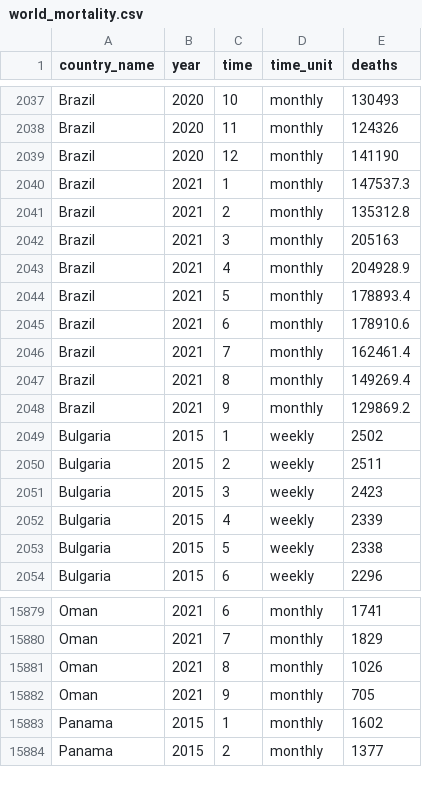
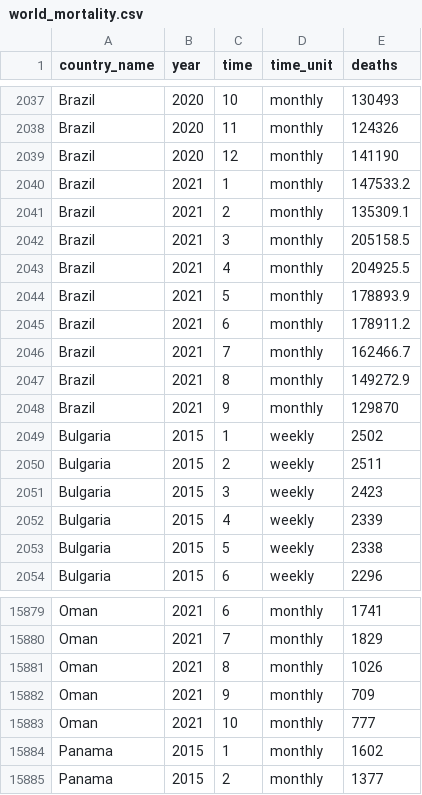
Before and after one commit to akarlinsky/world_mortality, a CSV file: world_mortality.csv, drawn as a sheet; only a part is shown, gaps mark what is left out.

Commit message:
2021-11-21 Update
- New data: Oman.

- Revisions: Brazil, Oman.

```diff
--- a/world_mortality.csv
+++ b/world_mortality.csv
@@ -2039,11 +2039,11 @@ Brazil,2020,11,monthly,124326
 Brazil,2020,12,monthly,141190
-Brazil,2021,1,monthly,147537.3
-Brazil,2021,2,monthly,135312.8
-Brazil,2021,3,monthly,205163
-Brazil,2021,4,monthly,204928.9
-Brazil,2021,5,monthly,178893.4
-Brazil,2021,6,monthly,178910.6
-Brazil,2021,7,monthly,162461.4
-Brazil,2021,8,monthly,149269.4
-Brazil,2021,9,monthly,129869.2
+Brazil,2021,1,monthly,147533.2
+Brazil,2021,2,monthly,135309.1
+Brazil,2021,3,monthly,205158.5
+Brazil,2021,4,monthly,204925.5
+Brazil,2021,5,monthly,178893.9
+Brazil,2021,6,monthly,178911.2
+Brazil,2021,7,monthly,162466.7
+Brazil,2021,8,monthly,149272.9
+Brazil,2021,9,monthly,129870
 Bulgaria,2015,1,weekly,2502
@@ -15881,3 +15881,4 @@ Oman,2021,7,monthly,1829
 Oman,2021,8,monthly,1026
-Oman,2021,9,monthly,705
+Oman,2021,9,monthly,709
+Oman,2021,10,monthly,777
 Panama,2015,1,monthly,1602
```
Also changed, not shown: 1 other file.
